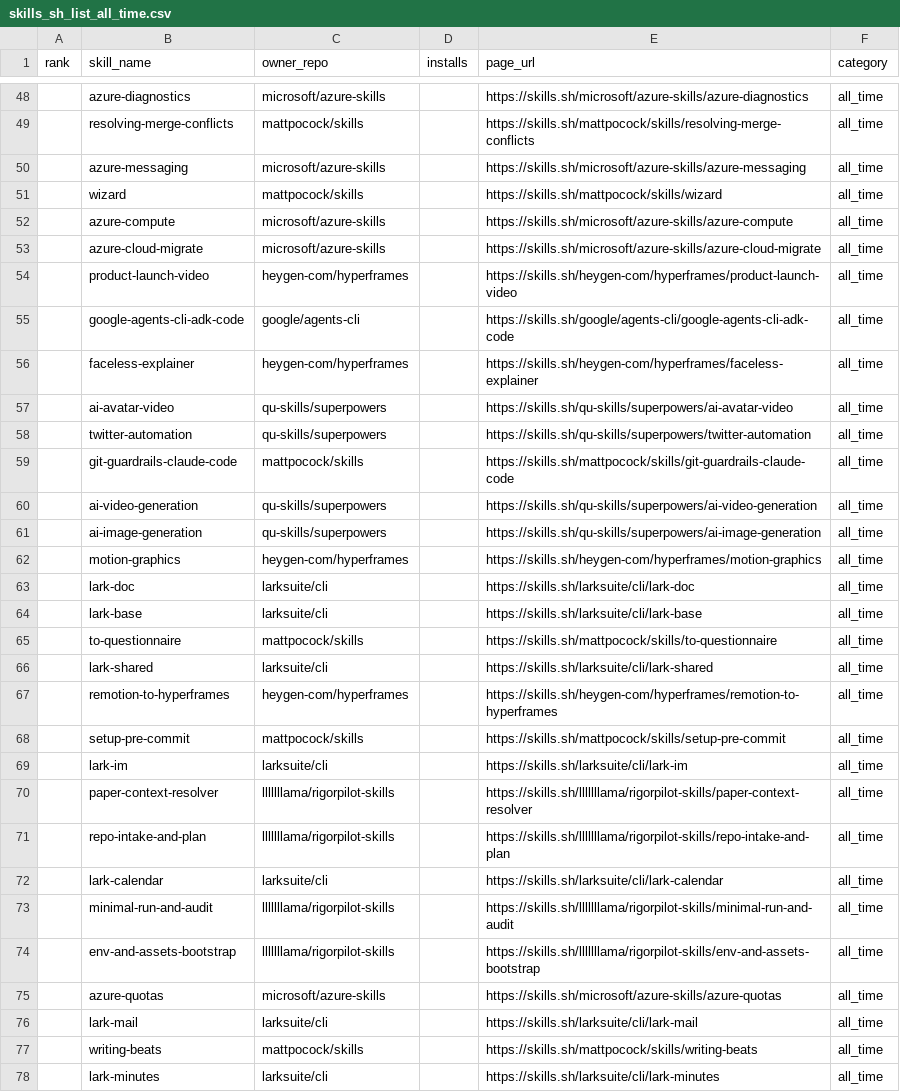
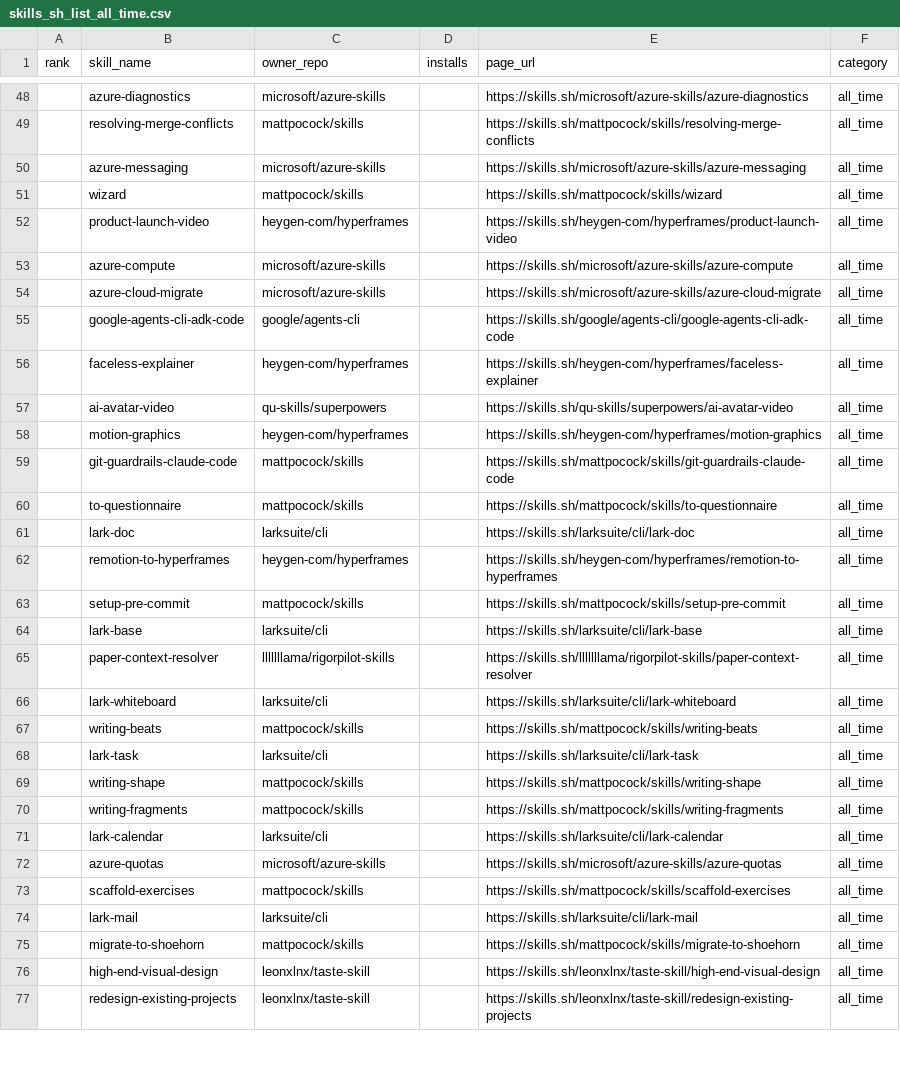
Before and after one commit to biyan113/skills.sh, a CSV file: skills_sh_list_all_time.csv, drawn as a sheet; only a part is shown, gaps mark what is left out; the shorter side is filled out with more unchanged rows; the diff covers the shown part only.

```diff
--- a/skills_sh_list_all_time.csv
+++ b/skills_sh_list_all_time.csv
@@ -51,5 +51,5 @@ rank,skill_name,owner_repo,installs,page_url,category
 ,wizard,mattpocock/skills,,https://skills.sh/mattpocock/skills/wizard,all_time
+,product-launch-video,heygen-com/hyperframes,,https://skills.sh/heygen-com/hyperframes/product-launch-video,all_time
 ,azure-compute,microsoft/azure-skills,,https://skills.sh/microsoft/azure-skills/azure-compute,all_time
 ,azure-cloud-migrate,microsoft/azure-skills,,https://skills.sh/microsoft/azure-skills/azure-cloud-migrate,all_time
-,product-launch-video,heygen-com/hyperframes,,https://skills.sh/heygen-com/hyperframes/product-launch-video,all_time
 ,google-agents-cli-adk-code,google/agents-cli,,https://skills.sh/google/agents-cli/google-agents-cli-adk-code,all_time
@@ -57,22 +57,18 @@ rank,skill_name,owner_repo,installs,page_url,category
 ,ai-avatar-video,qu-skills/superpowers,,https://skills.sh/qu-skills/superpowers/ai-avatar-video,all_time
-,twitter-automation,qu-skills/superpowers,,https://skills.sh/qu-skills/superpowers/twitter-automation,all_time
+,motion-graphics,heygen-com/hyperframes,,https://skills.sh/heygen-com/hyperframes/motion-graphics,all_time
 ,git-guardrails-claude-code,mattpocock/skills,,https://skills.sh/mattpocock/skills/git-guardrails-claude-code,all_time
-,ai-video-generation,qu-skills/superpowers,,https://skills.sh/qu-skills/superpowers/ai-video-generation,all_time
-,ai-image-generation,qu-skills/superpowers,,https://skills.sh/qu-skills/superpowers/ai-image-generation,all_time
-,motion-graphics,heygen-com/hyperframes,,https://skills.sh/heygen-com/hyperframes/motion-graphics,all_time
+,to-questionnaire,mattpocock/skills,,https://skills.sh/mattpocock/skills/to-questionnaire,all_time
 ,lark-doc,larksuite/cli,,https://skills.sh/larksuite/cli/lark-doc,all_time
-,lark-base,larksuite/cli,,https://skills.sh/larksuite/cli/lark-base,all_time
-,to-questionnaire,mattpocock/skills,,https://skills.sh/mattpocock/skills/to-questionnaire,all_time
-,lark-shared,larksuite/cli,,https://skills.sh/larksuite/cli/lark-shared,all_time
 ,remotion-to-hyperframes,heygen-com/hyperframes,,https://skills.sh/heygen-com/hyperframes/remotion-to-hyperframes,all_time
 ,setup-pre-commit,mattpocock/skills,,https://skills.sh/mattpocock/skills/setup-pre-commit,all_time
-,lark-im,larksuite/cli,,https://skills.sh/larksuite/cli/lark-im,all_time
+,lark-base,larksuite/cli,,https://skills.sh/larksuite/cli/lark-base,all_time
 ,paper-context-resolver,lllllllama/rigorpilot-skills,,https://skills.sh/lllllllama/rigorpilot-skills/paper-context-resolver,all_time
-,repo-intake-and-plan,lllllllama/rigorpilot-skills,,https://skills.sh/lllllllama/rigorpilot-skills/repo-intake-and-plan,all_time
+,lark-whiteboard,larksuite/cli,,https://skills.sh/larksuite/cli/lark-whiteboard,all_time
+,writing-beats,mattpocock/skills,,https://skills.sh/mattpocock/skills/writing-beats,all_time
+,lark-task,larksuite/cli,,https://skills.sh/larksuite/cli/lark-task,all_time
+,writing-shape,mattpocock/skills,,https://skills.sh/mattpocock/skills/writing-shape,all_time
+,writing-fragments,mattpocock/skills,,https://skills.sh/mattpocock/skills/writing-fragments,all_time
 ,lark-calendar,larksuite/cli,,https://skills.sh/larksuite/cli/lark-calendar,all_time
-,minimal-run-and-audit,lllllllama/rigorpilot-skills,,https://skills.sh/lllllllama/rigorpilot-skills/minimal-run-and-audit,all_time
-,env-and-assets-bootstrap,lllllllama/rigorpilot-skills,,https://skills.sh/lllllllama/rigorpilot-skills/env-and-assets-bootstrap,all_time
 ,azure-quotas,microsoft/azure-skills,,https://skills.sh/microsoft/azure-skills/azure-quotas,all_time
+,scaffold-exercises,mattpocock/skills,,https://skills.sh/mattpocock/skills/scaffold-exercises,all_time
 ,lark-mail,larksuite/cli,,https://skills.sh/larksuite/cli/lark-mail,all_time
-,writing-beats,mattpocock/skills,,https://skills.sh/mattpocock/skills/writing-beats,all_time
-,lark-minutes,larksuite/cli,,https://skills.sh/larksuite/cli/lark-minutes,all_time
```
Also changed, not shown: 12 added rows, 7 removed rows and 33 moved rows elsewhere in this file, skills_sh_list_hot.csv, skills_sh_list_trending.csv, 3 other files.
